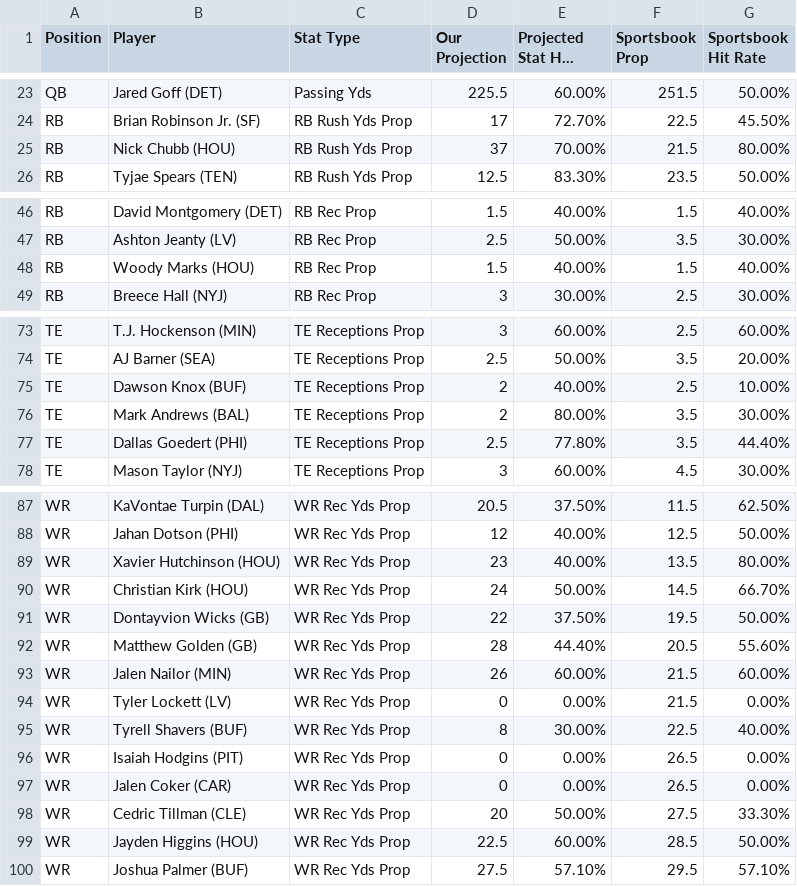
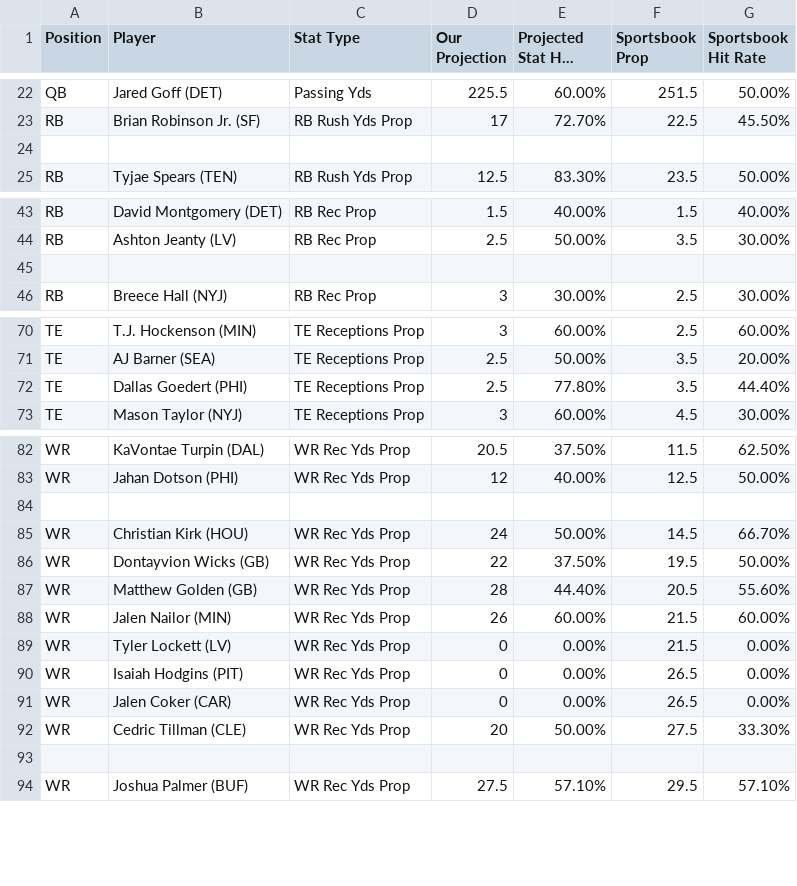
Before and after one commit to KevinBrumaghin/HitRateBets, a CSV file: all_player_lines.csv, drawn as a sheet; only a part is shown, gaps mark what is left out; long unchanged cells end in …; the diff covers the shown part only.

```diff
--- a/all_player_lines.csv
+++ b/all_player_lines.csv
@@ -24,3 +23,3 @@ QB,Jared Goff (DET),Passing Yds,225.5,60.00%,251.5,50.00%
 RB,Brian Robinson Jr. (SF),RB Rush Yds Prop,17,72.70%,22.5,45.50%
-RB,Nick Chubb (HOU),RB Rush Yds Prop,37,70.00%,21.5,80.00%
+
 RB,Tyjae Spears (TEN),RB Rush Yds Prop,12.5,83.30%,23.5,50.00%
@@ -47,3 +44,3 @@ RB,David Montgomery (DET),RB Rec Prop,1.5,40.00%,1.5,40.00%
 RB,Ashton Jeanty (LV),RB Rec Prop,2.5,50.00%,3.5,30.00%
-RB,Woody Marks (HOU),RB Rec Prop,1.5,40.00%,1.5,40.00%
+
 RB,Breece Hall (NYJ),RB Rec Prop,3,30.00%,2.5,30.00%
@@ -74,4 +71,2 @@ TE,T.J. Hockenson (MIN),TE Receptions Prop,3,60.00%,2.5,60.00%
 TE,AJ Barner (SEA),TE Receptions Prop,2.5,50.00%,3.5,20.00%
-TE,Dawson Knox (BUF),TE Receptions Prop,2,40.00%,2.5,10.00%
-TE,Mark Andrews (BAL),TE Receptions Prop,2,80.00%,3.5,30.00%
 TE,Dallas Goedert (PHI),TE Receptions Prop,2.5,77.80%,3.5,44.40%
@@ -88,3 +83,3 @@ WR,KaVontae Turpin (DAL),WR Rec Yds Prop,20.5,37.50%,11.5,62.50%
 WR,Jahan Dotson (PHI),WR Rec Yds Prop,12,40.00%,12.5,50.00%
-WR,Xavier Hutchinson (HOU),WR Rec Yds Prop,23,40.00%,13.5,80.00%
+
 WR,Christian Kirk (HOU),WR Rec Yds Prop,24,50.00%,14.5,66.70%
@@ -94,3 +89,2 @@ WR,Jalen Nailor (MIN),WR Rec Yds Prop,26,60.00%,21.5,60.00%
 WR,Tyler Lockett (LV),WR Rec Yds Prop,0,0.00%,21.5,0.00%
-WR,Tyrell Shavers (BUF),WR Rec Yds Prop,8,30.00%,22.5,40.00%
 WR,Isaiah Hodgins (PIT),WR Rec Yds Prop,0,0.00%,26.5,0.00%
@@ -98,3 +92,3 @@ WR,Jalen Coker (CAR),WR Rec Yds Prop,0,0.00%,26.5,0.00%
 WR,Cedric Tillman (CLE),WR Rec Yds Prop,20,50.00%,27.5,33.30%
-WR,Jayden Higgins (HOU),WR Rec Yds Prop,22.5,60.00%,28.5,50.00%
+
 WR,Joshua Palmer (BUF),WR Rec Yds Prop,27.5,57.10%,29.5,57.10%
```
Also changed, not shown: 3 removed rows and 77 edited cells elsewhere in this file.
